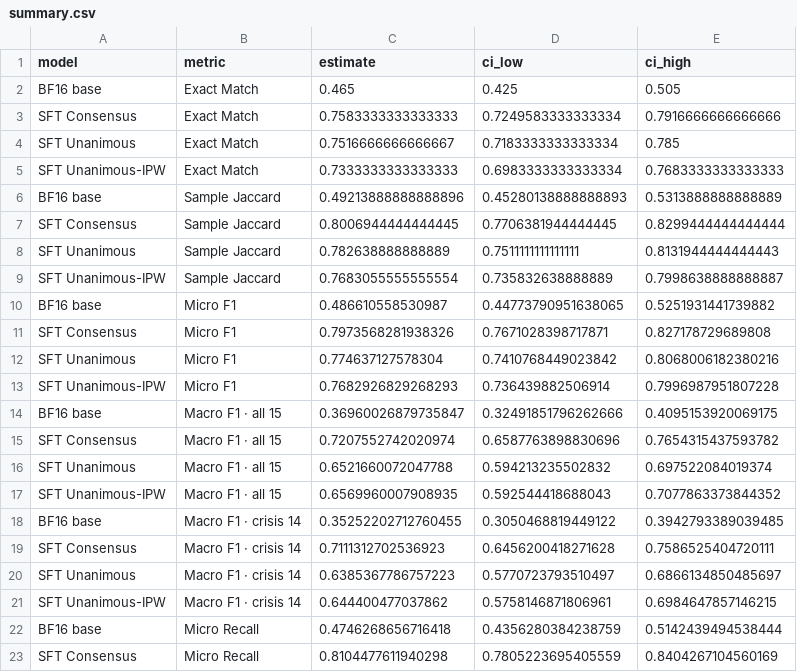
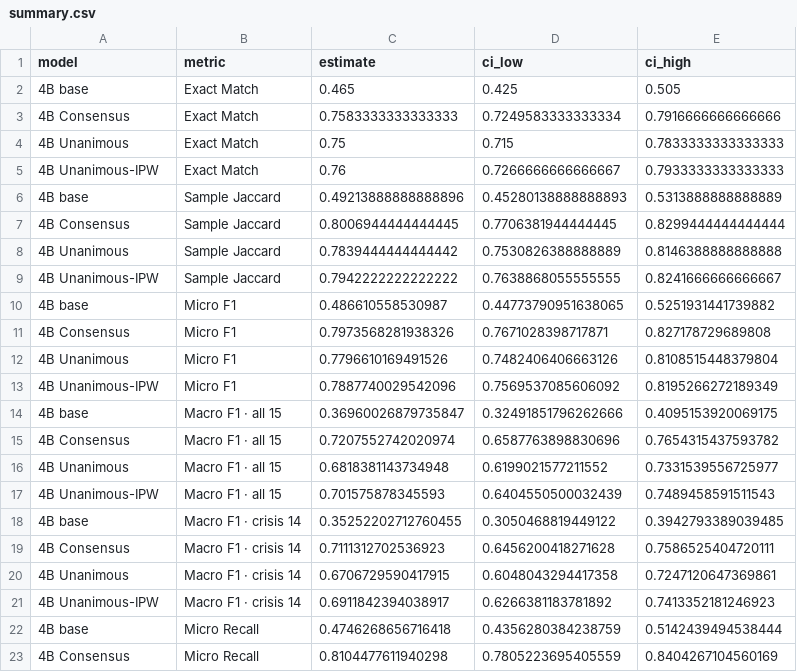
Before and after one commit to guanruchen-vu/Qwen3.5-CradleBench-SFT, a CSV file: outputs/qwen35-4b/test-bootstrap-ci/summary.csv, drawn as a sheet; only a part is shown; the diff covers the shown part only.

```diff
--- a/outputs/qwen35-4b/test-bootstrap-ci/summary.csv
+++ b/outputs/qwen35-4b/test-bootstrap-ci/summary.csv
@@ -1,23 +1,23 @@
 model,metric,estimate,ci_low,ci_high
-BF16 base,Exact Match,0.465,0.425,0.505
-SFT Consensus,Exact Match,0.7583333333333333,0.7249583333333334,0.7916666666666666
-SFT Unanimous,Exact Match,0.7516666666666667,0.7183333333333334,0.785
-SFT Unanimous-IPW,Exact Match,0.7333333333333333,0.6983333333333334,0.7683333333333333
-BF16 base,Sample Jaccard,0.49213888888888896,0.45280138888888893,0.5313888888888889
-SFT Consensus,Sample Jaccard,0.8006944444444445,0.7706381944444445,0.8299444444444444
-SFT Unanimous,Sample Jaccard,0.782638888888889,0.7511111111111111,0.8131944444444443
-SFT Unanimous-IPW,Sample Jaccard,0.7683055555555554,0.735832638888889,0.7998638888888887
-BF16 base,Micro F1,0.486610558530987,0.44773790951638065,0.5251931441739882
-SFT Consensus,Micro F1,0.7973568281938326,0.7671028398717871,0.827178729689808
-SFT Unanimous,Micro F1,0.774637127578304,0.7410768449023842,0.8068006182380216
-SFT Unanimous-IPW,Micro F1,0.7682926829268293,0.736439882506914,0.7996987951807228
-BF16 base,Macro F1 · all 15,0.36960026879735847,0.32491851796262666,0.4095153920069175
-SFT Consensus,Macro F1 · all 15,0.7207552742020974,0.6587763898830696,0.7654315437593782
-SFT Unanimous,Macro F1 · all 15,0.6521660072047788,0.594213235502832,0.697522084019374
-SFT Unanimous-IPW,Macro F1 · all 15,0.6569960007908935,0.592544418688043,0.7077863373844352
-BF16 base,Macro F1 · crisis 14,0.35252202712760455,0.3050468819449122,0.3942793389039485
-SFT Consensus,Macro F1 · crisis 14,0.7111312702536923,0.6456200418271628,0.7586525404720111
-SFT Unanimous,Macro F1 · crisis 14,0.6385367786757223,0.5770723793510497,0.6866134850485697
-SFT Unanimous-IPW,Macro F1 · crisis 14,0.644400477037862,0.5758146871806961,0.6984647857146215
-BF16 base,Micro Recall,0.4746268656716418,0.4356280384238759,0.5142439494538444
-SFT Consensus,Micro Recall,0.8104477611940298,0.7805223695405559,0.8404267104560169
+4B base,Exact Match,0.465,0.425,0.505
+4B Consensus,Exact Match,0.7583333333333333,0.7249583333333334,0.7916666666666666
+4B Unanimous,Exact Match,0.75,0.715,0.7833333333333333
+4B Unanimous-IPW,Exact Match,0.76,0.7266666666666667,0.7933333333333333
+4B base,Sample Jaccard,0.49213888888888896,0.45280138888888893,0.5313888888888889
+4B Consensus,Sample Jaccard,0.8006944444444445,0.7706381944444445,0.8299444444444444
+4B Unanimous,Sample Jaccard,0.7839444444444442,0.7530826388888889,0.8146388888888888
+4B Unanimous-IPW,Sample Jaccard,0.7942222222222222,0.7638868055555555,0.8241666666666667
+4B base,Micro F1,0.486610558530987,0.44773790951638065,0.5251931441739882
+4B Consensus,Micro F1,0.7973568281938326,0.7671028398717871,0.827178729689808
+4B Unanimous,Micro F1,0.7796610169491526,0.7482406406663126,0.8108515448379804
+4B Unanimous-IPW,Micro F1,0.7887740029542096,0.7569537085606092,0.8195266272189349
+4B base,Macro F1 · all 15,0.36960026879735847,0.32491851796262666,0.4095153920069175
+4B Consensus,Macro F1 · all 15,0.7207552742020974,0.6587763898830696,0.7654315437593782
+4B Unanimous,Macro F1 · all 15,0.6818381143734948,0.6199021577211552,0.7331539556725977
+4B Unanimous-IPW,Macro F1 · all 15,0.701575878345593,0.6404550500032439,0.7489458591511543
+4B base,Macro F1 · crisis 14,0.35252202712760455,0.3050468819449122,0.3942793389039485
+4B Consensus,Macro F1 · crisis 14,0.7111312702536923,0.6456200418271628,0.7586525404720111
+4B Unanimous,Macro F1 · crisis 14,0.6706729590417915,0.6048043294417358,0.7247120647369861
+4B Unanimous-IPW,Macro F1 · crisis 14,0.6911842394038917,0.6266381183781892,0.7413352181246923
+4B base,Micro Recall,0.4746268656716418,0.4356280384238759,0.5142439494538444
+4B Consensus,Micro Recall,0.8104477611940298,0.7805223695405559,0.8404267104560169
```
Also changed, not shown: 6 added rows, 6 removed rows and 8 edited cells elsewhere in this file, outputs/qwen35-4b/ipw-label-analysis/label-analysis.csv, outputs/qwen35-4b/test-bootstrap-ci/paired-differences.csv, 27 other files.
